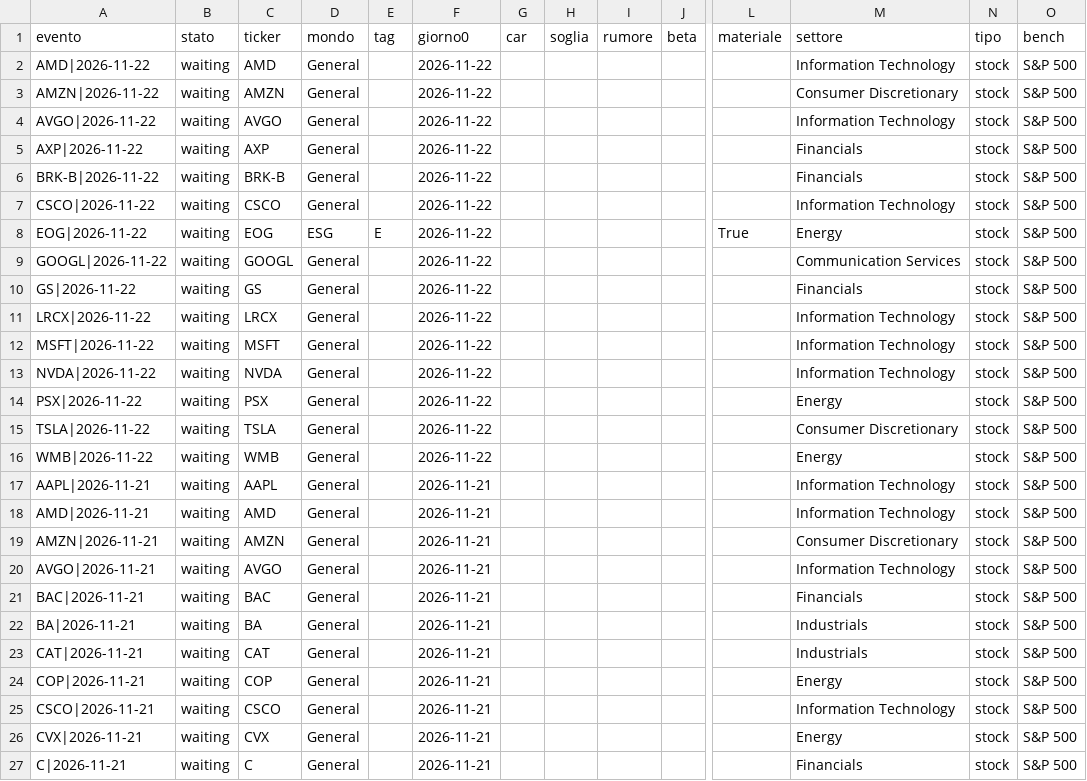
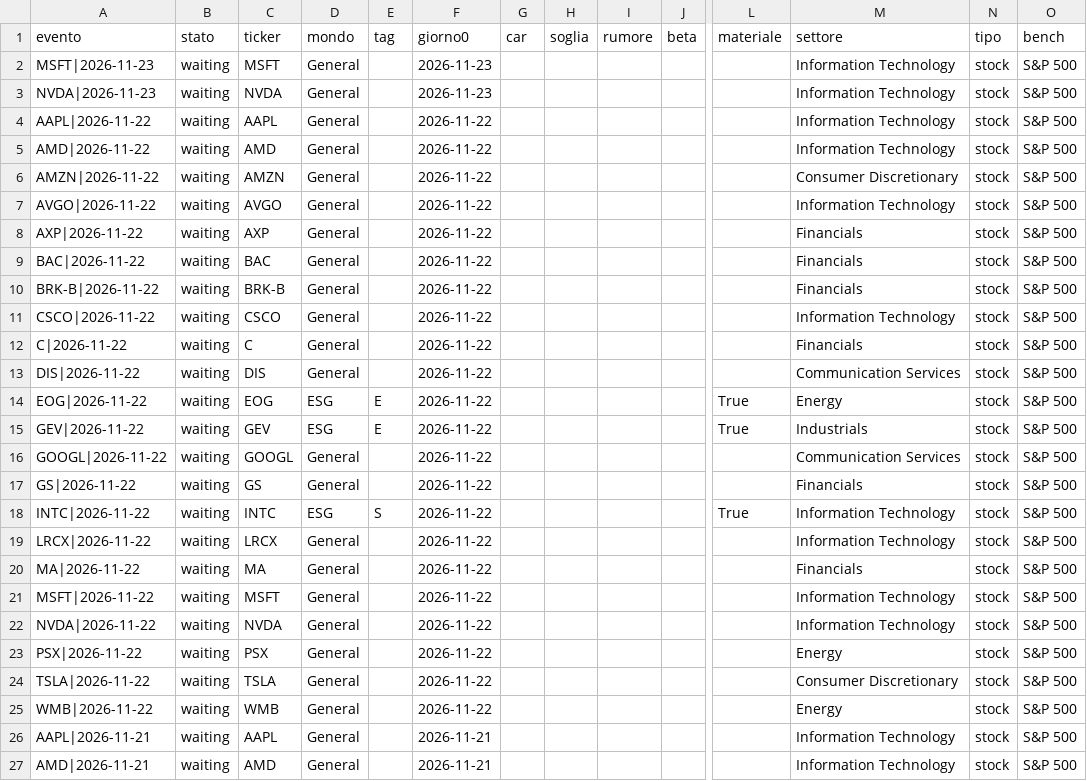
Before and after one commit to carlospinetto99/news-impact-tracker, a CSV file: eventi.csv, drawn as a sheet; only a part is shown, gaps mark what is left out; the shorter side is filled out with more unchanged rows; rows hold the shown columns only; the diff names each change by its address in the sheet, - before the commit and + after, or states it on an @@ line.

```diff
--- a/eventi.csv
+++ b/eventi.csv
+row 2: MSFT|2026-11-23 | waiting | MSFT | General |  | 2026-11-23 |  |  |  |  |  | Information Technology | stock | S&P 500
+row 3: NVDA|2026-11-23 | waiting | NVDA | General |  | 2026-11-23 |  |  |  |  |  | Information Technology | stock | S&P 500
+row 4: AAPL|2026-11-22 | waiting | AAPL | General |  | 2026-11-22 |  |  |  |  |  | Information Technology | stock | S&P 500
+row 9: BAC|2026-11-22 | waiting | BAC | General |  | 2026-11-22 |  |  |  |  |  | Financials | stock | S&P 500
+row 12: C|2026-11-22 | waiting | C | General |  | 2026-11-22 |  |  |  |  |  | Financials | stock | S&P 500
+row 13: DIS|2026-11-22 | waiting | DIS | General |  | 2026-11-22 |  |  |  |  |  | Communication Services | stock | S&P 500
+row 15: GEV|2026-11-22 | waiting | GEV | ESG | E | 2026-11-22 |  |  |  |  | True | Industrials | stock | S&P 500
+row 18: INTC|2026-11-22 | waiting | INTC | ESG | S | 2026-11-22 |  |  |  |  | True | Information Technology | stock | S&P 500
+row 20: MA|2026-11-22 | waiting | MA | General |  | 2026-11-22 |  |  |  |  |  | Financials | stock | S&P 500
```
Also changed, not shown: 1 other file.
